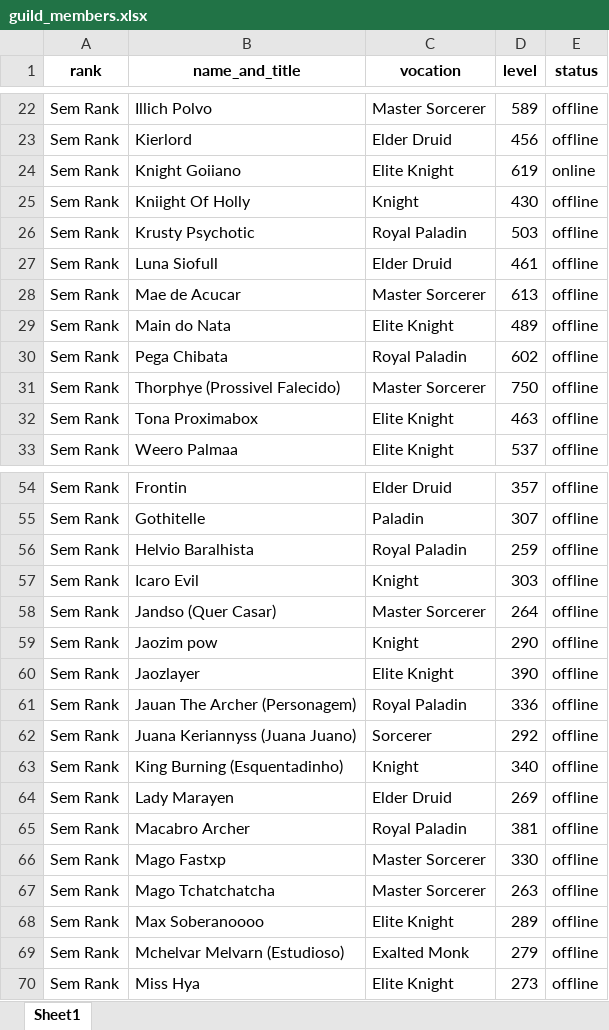
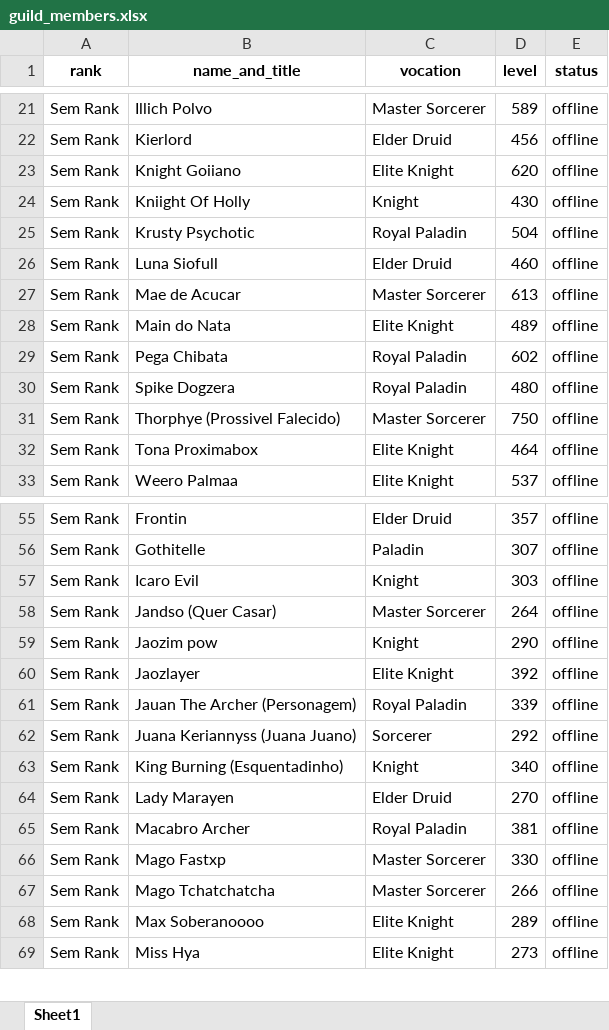
Before and after one commit to CKrone/top-xp-tibia, an Excel workbook: guild_members.xlsx, sheet Sheet1, drawn as a sheet; only a part is shown, gaps mark what is left out; values as stored, in another font and other column widths than the file's, no borders; removed rows and columns are numbered as before the commit, all else as after; the diff covers the shown part only; the diff names each change by its address in the sheet, - before the commit and + after, or states it on an @@ line.

```diff
--- a/guild_members.xlsx (sheet Sheet1)
+++ b/guild_members.xlsx (sheet Sheet1)
-D23 (level): 619
+D23 (level): 620
-E23 (status): online
+E23 (status): offline
-D25 (level): 503
+D25 (level): 504
-D26 (level): 461
+D26 (level): 460
+row 30: Sem Rank | Spike Dogzera | Royal Paladin | 480 | offline
-D32 (level): 463
+D32 (level): 464
-row 56: Sem Rank | Helvio Baralhista | Royal Paladin | 259 | offline
-D60 (level): 390
+D60 (level): 392
-D61 (level): 336
+D61 (level): 339
-D64 (level): 269
+D64 (level): 270
-D67 (level): 263
+D67 (level): 266
-row 69: Sem Rank | Mchelvar Melvarn (Estudioso) | Exalted Monk | 279 | offline
```
Also changed, not shown: 6 added rows, 4 removed rows and 33 edited cells elsewhere in this sheet, 2 other files.
